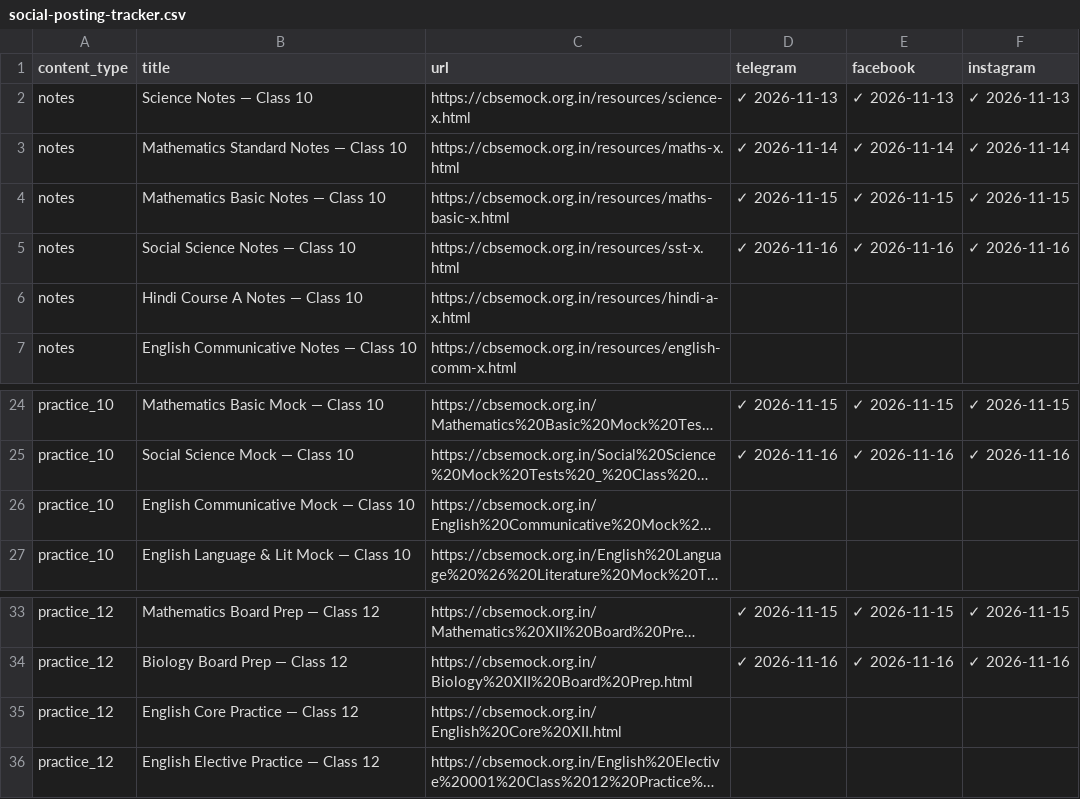
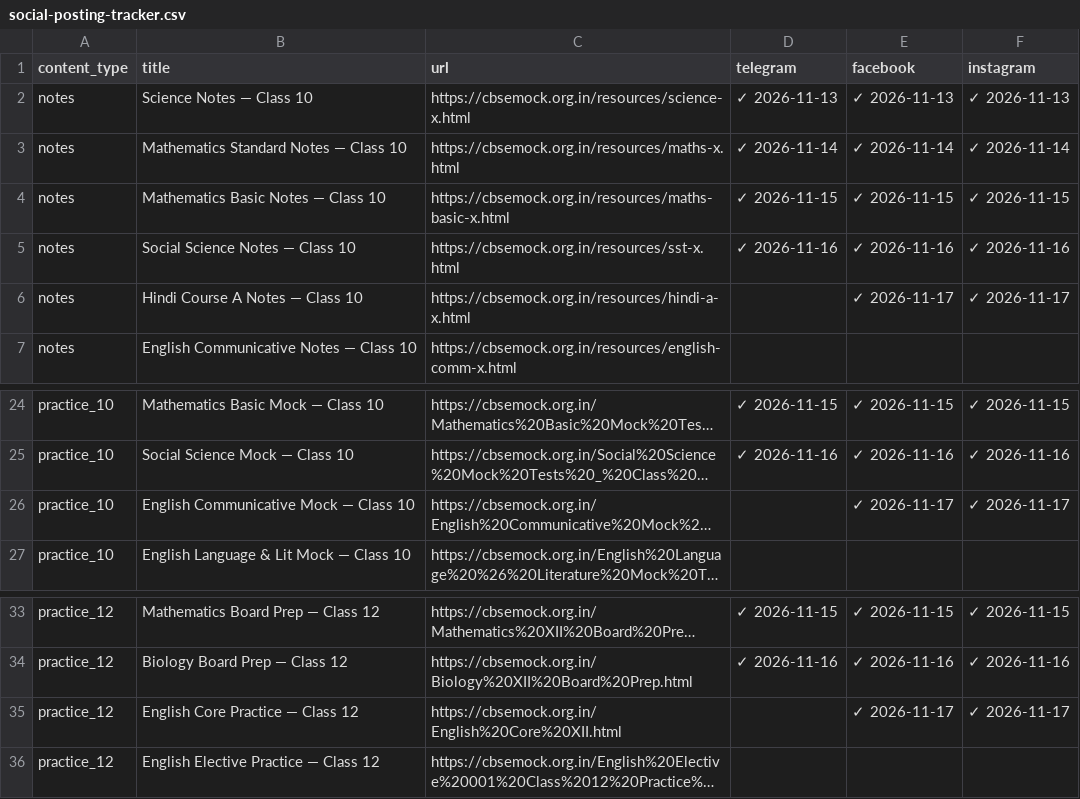
Before and after one commit to compukidsdgp-creator/CBSE-PORTAL, a CSV file: social-posting-tracker.csv, drawn as a sheet; only a part is shown, gaps mark what is left out; long unchanged cells end in …; the diff names each change by its address in the sheet, - before the commit and + after, or states it on an @@ line.

Commit message:
chore: save posting progress [skip ci]

```diff
--- a/social-posting-tracker.csv
+++ b/social-posting-tracker.csv
-E6 (facebook): (empty)
+E6 (facebook): ✓ 2026-11-17
-F6 (instagram): (empty)
+F6 (instagram): ✓ 2026-11-17
-E26 (facebook): (empty)
+E26 (facebook): ✓ 2026-11-17
-F26 (instagram): (empty)
+F26 (instagram): ✓ 2026-11-17
-E35 (facebook): (empty)
+E35 (facebook): ✓ 2026-11-17
-F35 (instagram): (empty)
+F35 (instagram): ✓ 2026-11-17
```
